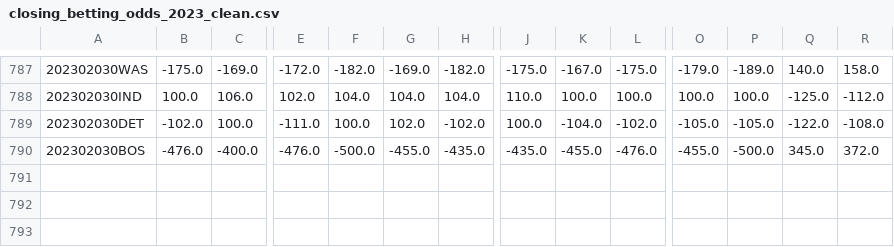
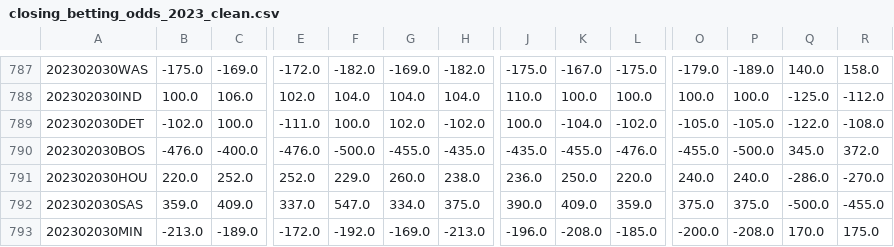
Before and after one commit to aaron-kulkarni/evaluatingBettingStrategies, a CSV file: data/bettingOddsData/closing_betting_odds_2023_clean.csv, drawn as a sheet; only a part is shown, gaps mark what is left out; rows hold the shown columns only; the diff names each change by its address in the sheet, - before the commit and + after, or states it on an @@ line.

```diff
--- a/data/bettingOddsData/closing_betting_odds_2023_clean.csv
+++ b/data/bettingOddsData/closing_betting_odds_2023_clean.csv
+row 791: 202302030HOU | 220.0 | 252.0 | 252.0 | 229.0 | 260.0 | 238.0 | 236.0 | 250.0 | 220.0 | 240.0 | 240.0 | -286.0 | -270.0
+row 792: 202302030SAS | 359.0 | 409.0 | 337.0 | 547.0 | 334.0 | 375.0 | 390.0 | 409.0 | 359.0 | 375.0 | 375.0 | -500.0 | -455.0
+row 793: 202302030MIN | -213.0 | -189.0 | -172.0 | -192.0 | -169.0 | -213.0 | -196.0 | -208.0 | -185.0 | -200.0 | -208.0 | 170.0 | 175.0
```
Also changed, not shown: data/bettingOddsData/adj_prob_2023.csv, data/perMetric/performance_metric_2023.csv, 6 other files.
